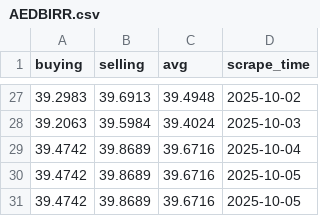
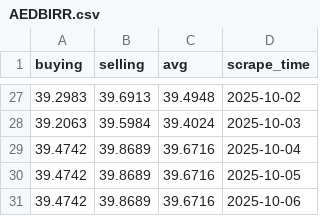
Before and after one commit to Imr-u/Birr-trend, a CSV file: AEDBIRR.csv, drawn as a sheet; only a part is shown, gaps mark what is left out.

```diff
--- a/AEDBIRR.csv
+++ b/AEDBIRR.csv
@@ -30,2 +30,2 @@ buying,selling,avg,scrape_time
 39.4742,39.8689,39.6716,2025-10-05
-39.4742,39.8689,39.6716,2025-10-05
+39.4742,39.8689,39.6716,2025-10-06
```
